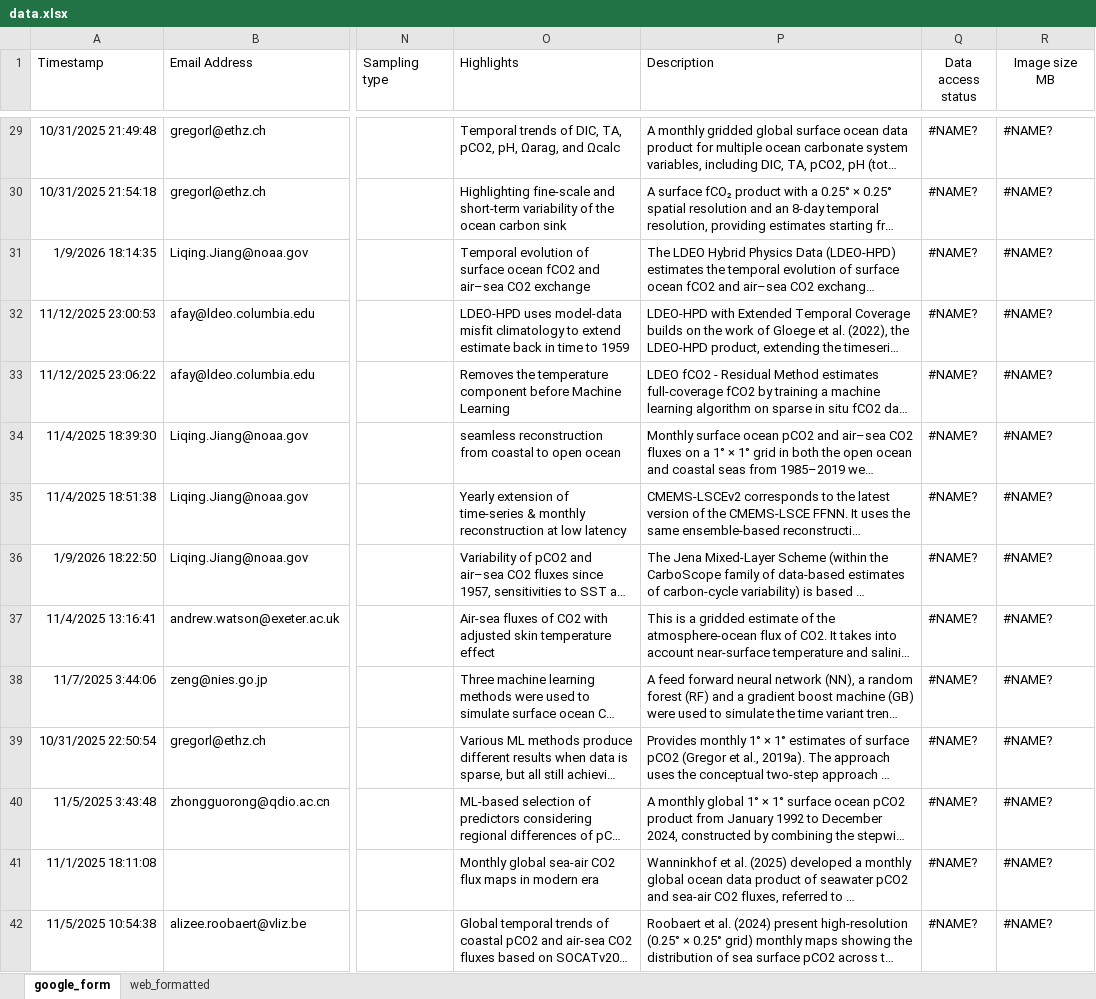
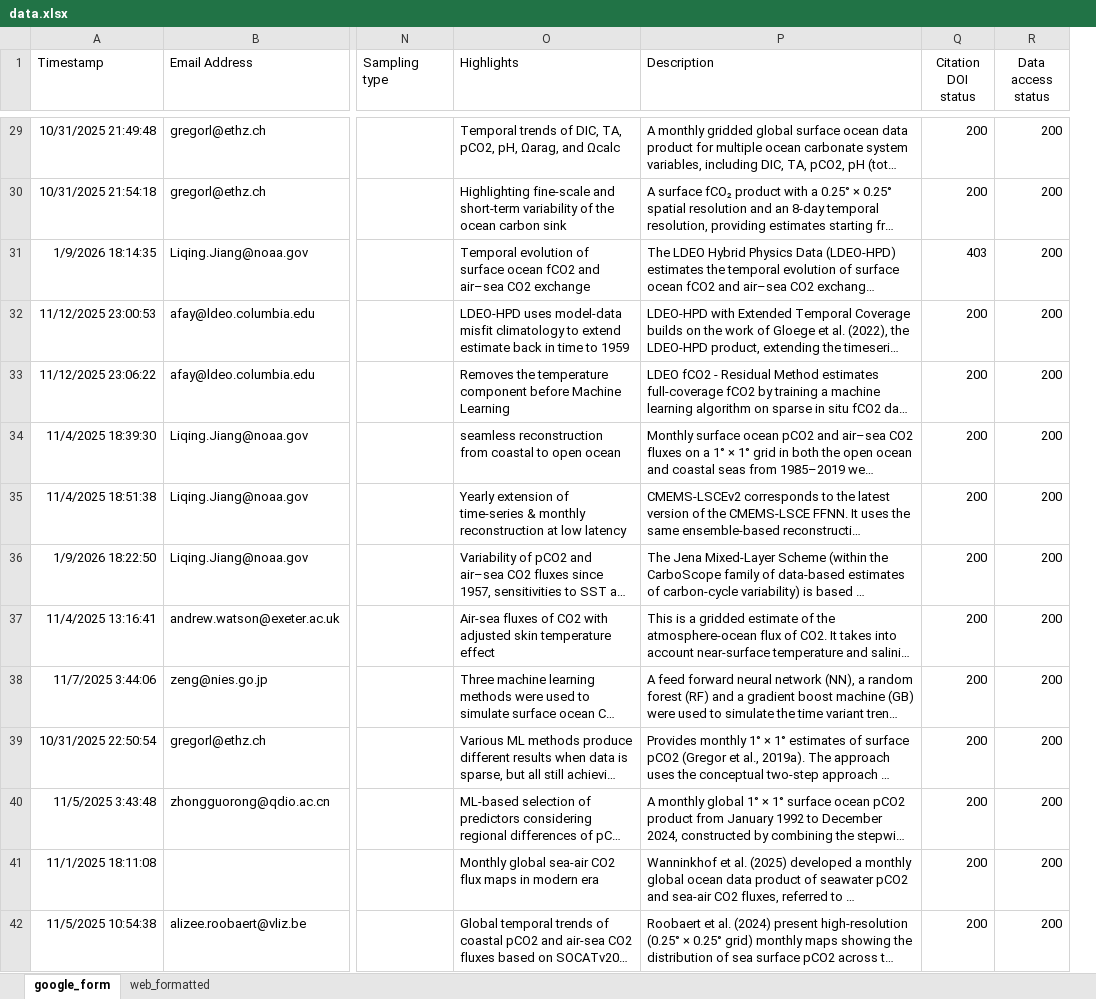
Before and after one commit to OceanCO2/co2-products, an Excel workbook: docs/data.xlsx, sheet google_form, drawn as a sheet; only a part is shown, gaps mark what is left out; long unchanged cells end in …; values as stored, in another font and other column widths than the file's, no borders; charts and pictures and conditional formats and table styles not drawn; removed rows and columns are numbered as before the commit, all else as after; the diff covers the shown part only; the diff names each change by its address in the sheet, - before the commit and + after, or states it on an @@ line.

```diff
--- a/docs/data.xlsx (sheet google_form)
+++ b/docs/data.xlsx (sheet google_form)
+column Q (Citation DOI status), rows 29-42: 200 | 200 | 403 | 200 | 200 | 200 | 200 | 200 | 200 | 200 | 200 | 200 | 200 | 200
-column R (Image size MB), rows 29-42: all #NAME?
-R29:R42 (Data access status): #NAME?
+R29:R42 (Data access status): 200
```
Also changed, not shown: 62 edited cells and cell formats elsewhere in this sheet, sheet web_formatted, 1 other file.
